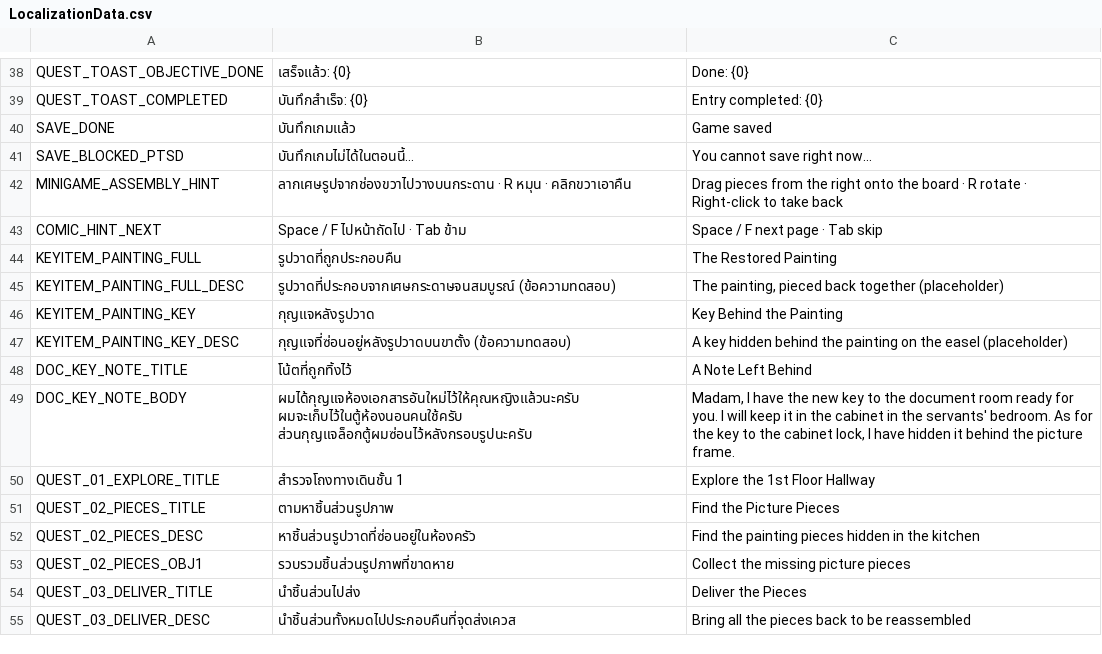
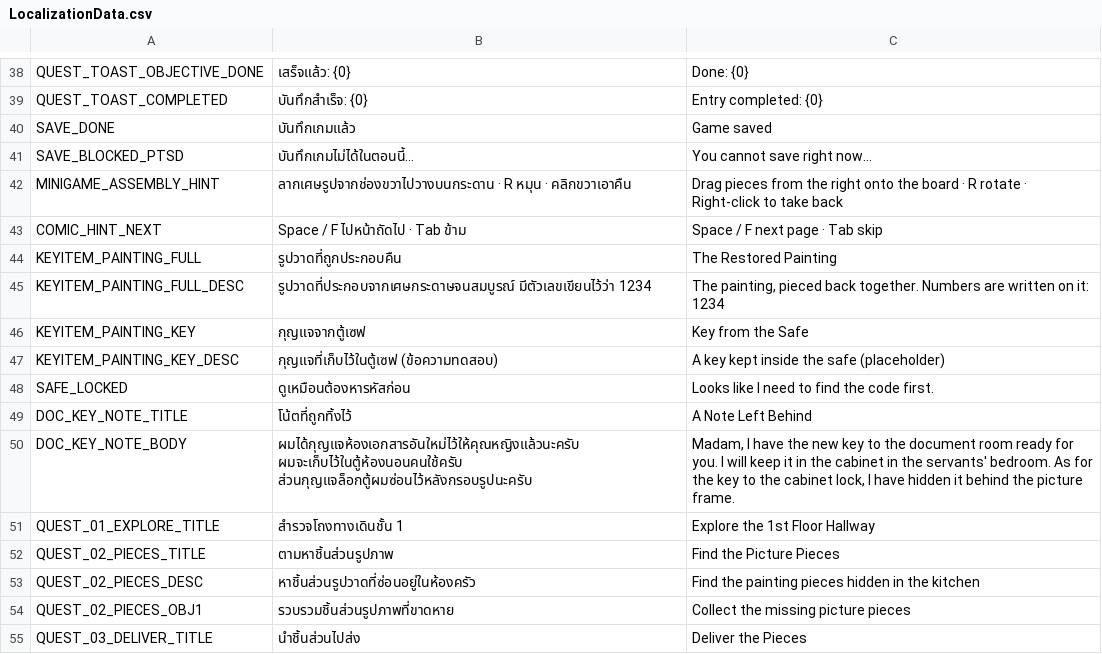
Before and after one commit to pongsatornthn-art/Pre_thesis_Game2.5D, a CSV file: Assets/Resources/LocalizationData.csv, drawn as a sheet; only a part is shown, gaps mark what is left out; the shorter side is filled out with more unchanged rows.

```diff
--- a/Assets/Resources/LocalizationData.csv
+++ b/Assets/Resources/LocalizationData.csv
@@ -44,5 +44,6 @@ COMIC_HINT_NEXT;Space / F ไปหน้าถัดไป · Tab ข้าม;
 KEYITEM_PAINTING_FULL;รูปวาดที่ถูกประกอบคืน;The Restored Painting
-KEYITEM_PAINTING_FULL_DESC;รูปวาดที่ประกอบจากเศษกระดาษจนสมบูรณ์ (ข้อความทดสอบ);The painting, pieced back together (placeholder)
-KEYITEM_PAINTING_KEY;กุญแจหลังรูปวาด;Key Behind the Painting
-KEYITEM_PAINTING_KEY_DESC;กุญแจที่ซ่อนอยู่หลังรูปวาดบนขาตั้ง (ข้อความทดสอบ);A key hidden behind the painting on the easel (placeholder)
+KEYITEM_PAINTING_FULL_DESC;รูปวาดที่ประกอบจากเศษกระดาษจนสมบูรณ์ มีตัวเลขเขียนไว้ว่า 1234;The painting, pieced back together. Numbers are written on it: 1234
+KEYITEM_PAINTING_KEY;กุญแจจากตู้เซฟ;Key from the Safe
+KEYITEM_PAINTING_KEY_DESC;กุญแจที่เก็บไว้ในตู้เซฟ (ข้อความทดสอบ);A key kept inside the safe (placeholder)
+SAFE_LOCKED;ดูเหมือนต้องหารหัสก่อน;Looks like I need to find the code first.
 DOC_KEY_NOTE_TITLE;โน้ตที่ถูกทิ้งไว้;A Note Left Behind
```
Also changed, not shown: 11 other files.
